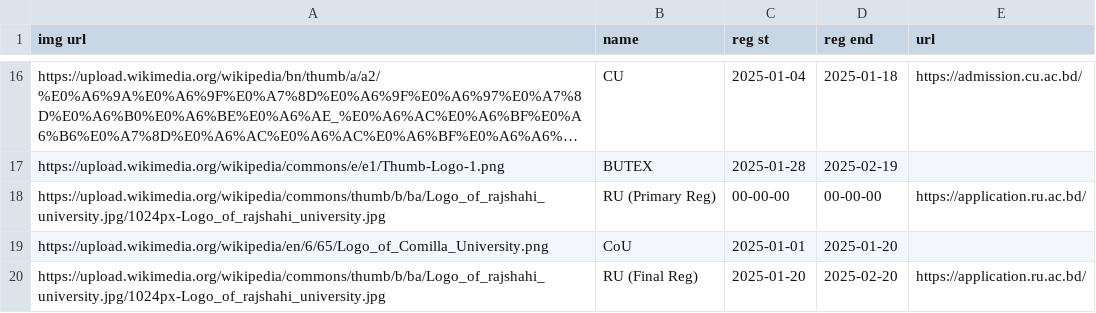
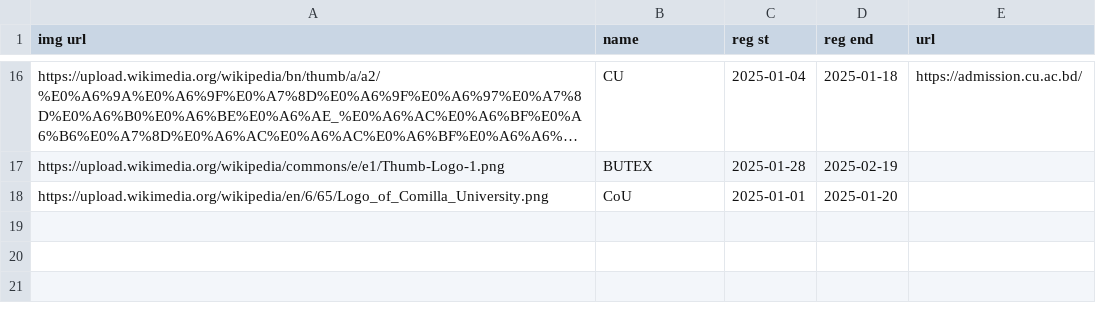
Before and after one commit to rahman-ziad/appdata, a CSV file: reg.csv, drawn as a sheet; only a part is shown, gaps mark what is left out; long unchanged cells end in …; the diff names each change by its address in the sheet, - before the commit and + after, or states it on an @@ line.

Commit message:
Update reg.csv

```diff
--- a/reg.csv
+++ b/reg.csv
-row 18: https://upload.wikimedia.org/wikipedia/commons/thumb/b/ba/Logo_of_rajshahi_university.jpg/1024px-Logo_of_rajshahi_university.jpg | RU (Primary Reg) | 00-00-00 | 00-00-00 | https://application.ru.ac.bd/
-row 20: https://upload.wikimedia.org/wikipedia/commons/thumb/b/ba/Logo_of_rajshahi_university.jpg/1024px-Logo_of_rajshahi_university.jpg | RU (Final Reg) | 2025-01-20 | 2025-02-20 | https://application.ru.ac.bd/
```
